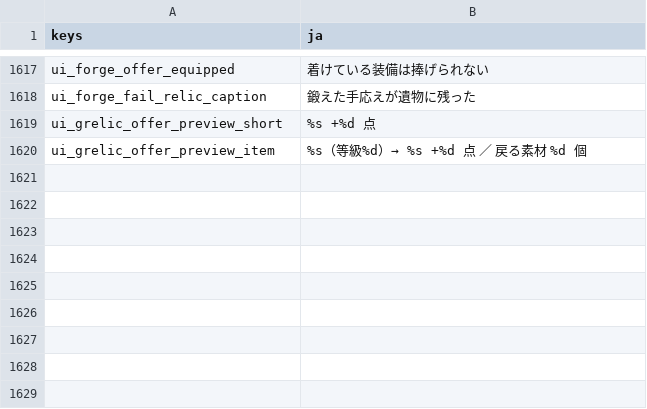
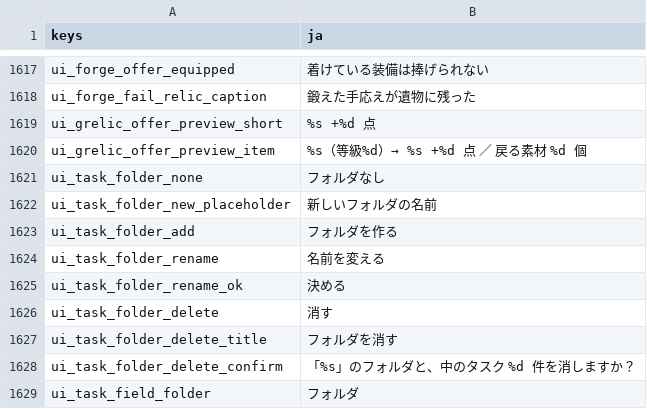
Before and after one commit to darkouji0105/pomodoro-heroes, a CSV file: localization/ja.csv, drawn as a sheet; only a part is shown, gaps mark what is left out.

```diff
--- a/localization/ja.csv
+++ b/localization/ja.csv
@@ -1620 +1620,10 @@ ui_grelic_offer_preview_short,%s +%d 点
 ui_grelic_offer_preview_item,%s（等級%d）→ %s +%d 点 ／ 戻る素材 %d 個
+ui_task_folder_none,フォルダなし
+ui_task_folder_new_placeholder,新しいフォルダの名前
+ui_task_folder_add,フォルダを作る
+ui_task_folder_rename,名前を変える
+ui_task_folder_rename_ok,決める
+ui_task_folder_delete,消す
+ui_task_folder_delete_title,フォルダを消す
+ui_task_folder_delete_confirm,「%s」のフォルダと、中のタスク %d 件を消しますか？
+ui_task_field_folder,フォルダ
```
Also changed, not shown: 17 other files.
